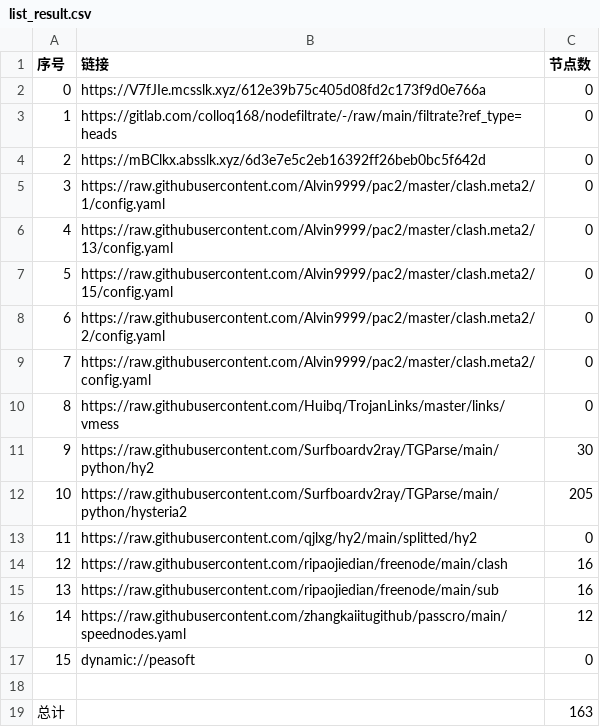
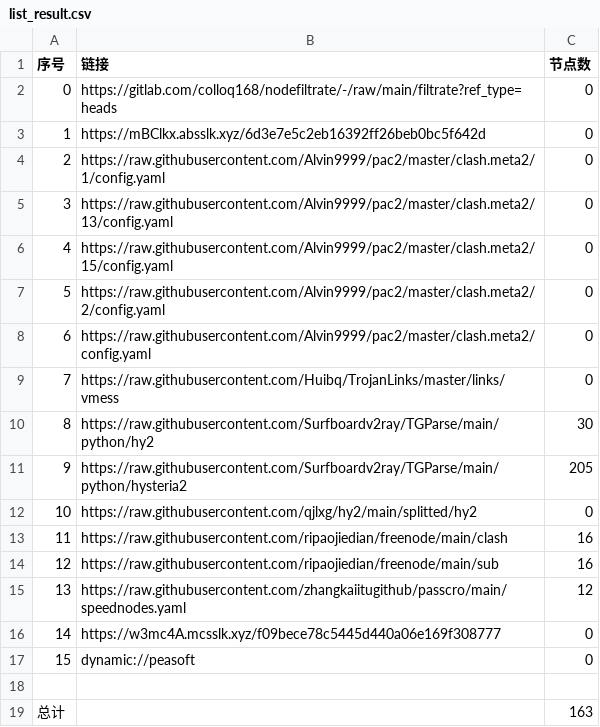
Before and after one commit to x-isd/AutoMergePublicNodes, a CSV file: list_result.csv, drawn as a sheet; removed rows and columns are numbered as before the commit, all else as after; the diff names each change by its address in the sheet, - before the commit and + after, or states it on an @@ line.

```diff
--- a/list_result.csv
+++ b/list_result.csv
-row 2: 0 | https://V7fJIe.mcsslk.xyz/612e39b75c405d08fd2c173f9d0e766a | 0
@@ column A (序号) renumbered between rows 2 and 15 @@
+row 16: 14 | https://w3mc4A.mcsslk.xyz/f09bece78c5445d440a06e169f308777 | 0
```
Also changed, not shown: 18 other files.
